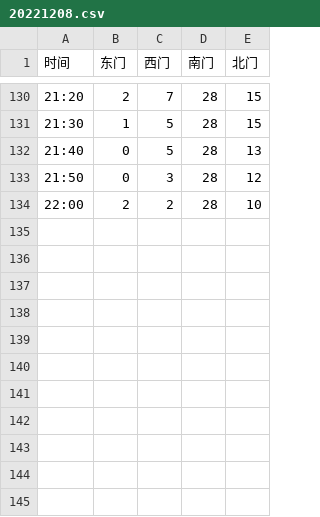
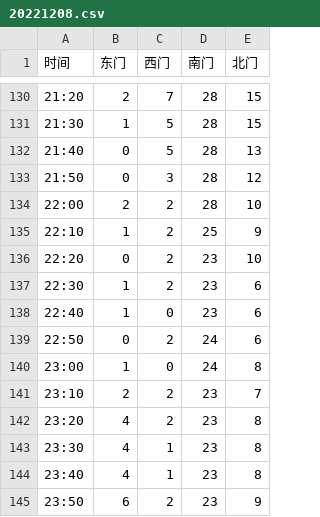
Before and after one commit to Golevka2001/Resources-for-Webpages, a CSV file: chargers_history/data/20221208.csv, drawn as a sheet; only a part is shown, gaps mark what is left out; the diff names each change by its address in the sheet, - before the commit and + after, or states it on an @@ line.

```diff
--- a/chargers_history/data/20221208.csv
+++ b/chargers_history/data/20221208.csv
+row 135: 22:10 | 1 | 2 | 25 | 9
+row 136: 22:20 | 0 | 2 | 23 | 10
+row 137: 22:30 | 1 | 2 | 23 | 6
+row 138: 22:40 | 1 | 0 | 23 | 6
+row 139: 22:50 | 0 | 2 | 24 | 6
+row 140: 23:00 | 1 | 0 | 24 | 8
+row 141: 23:10 | 2 | 2 | 23 | 7
+row 142: 23:20 | 4 | 2 | 23 | 8
+row 143: 23:30 | 4 | 1 | 23 | 8
+row 144: 23:40 | 4 | 1 | 23 | 8
+row 145: 23:50 | 6 | 2 | 23 | 9
```
Also changed, not shown: 2 other files.
